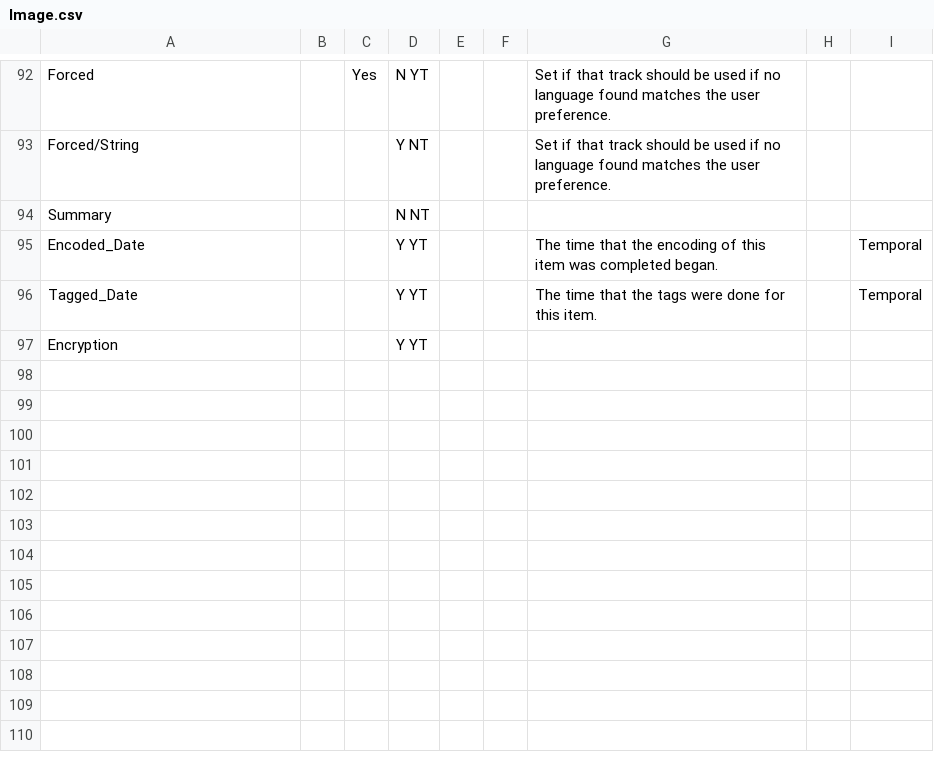
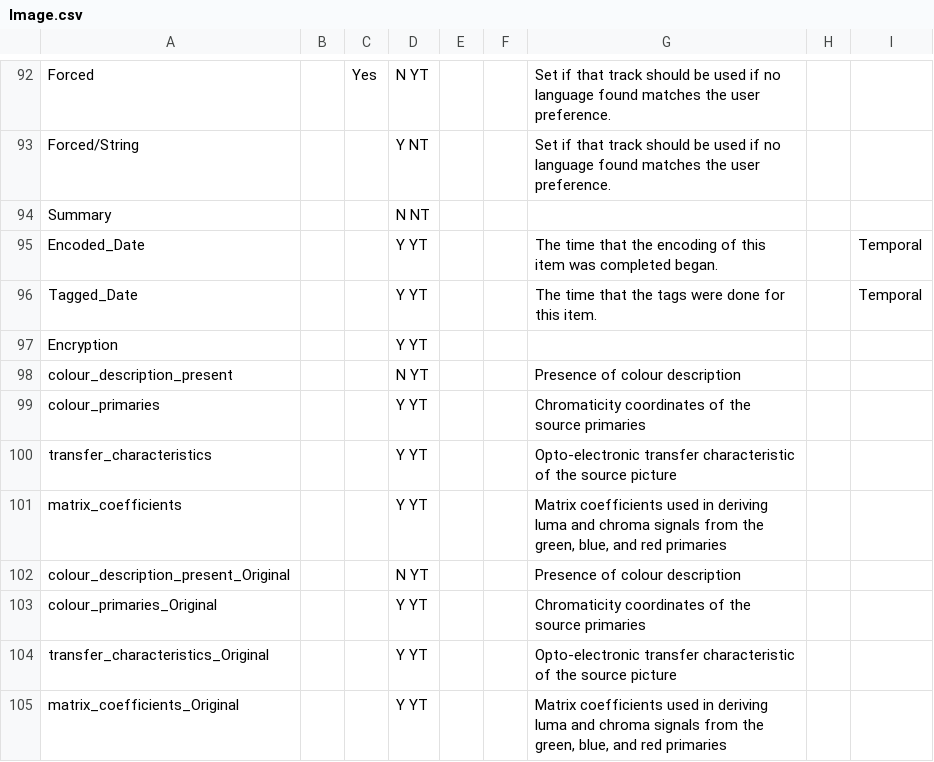
Before and after one commit to mediatest/mediatestLib, a CSV file: Source/Resource/Text/Stream/Image.csv, drawn as a sheet; only a part is shown, gaps mark what is left out.

Commit message:
+ Colour description: colour_description_present added, better separation between bitstream values and container values
git-svn-id: svn://svn.code.sf.net/p/mediainfo/code/MediaInfoLib/trunk@5955 45c5ae6f-87cc-4fd0-92ee-e4f023fd80da

```diff
--- a/Source/Resource/Text/Stream/Image.csv
+++ b/Source/Resource/Text/Stream/Image.csv
@@ -97 +97,9 @@ Tagged_Date;;;Y YT;;;The time that the tags were done for this item.;;Temporal
 Encryption;;;Y YT;;;;;
+colour_description_present;;;N YT;;;Presence of colour description
+colour_primaries;;;Y YT;;;Chromaticity coordinates of the source primaries
+transfer_characteristics;;;Y YT;;;Opto-electronic transfer characteristic of the source picture
+matrix_coefficients;;;Y YT;;;Matrix coefficients used in deriving luma and chroma signals from the green, blue, and red primaries
+colour_description_present_Original;;;N YT;;;Presence of colour description
+colour_primaries_Original;;;Y YT;;;Chromaticity coordinates of the source primaries
+transfer_characteristics_Original;;;Y YT;;;Opto-electronic transfer characteristic of the source picture
+matrix_coefficients_Original;;;Y YT;;;Matrix coefficients used in deriving luma and chroma signals from the green, blue, and red primaries
```
Also changed, not shown: Source/Resource/Text/DataBase/CodecID_Video_Mpeg4.csv, Source/Resource/Text/Stream/Video.csv, 12 other files.
